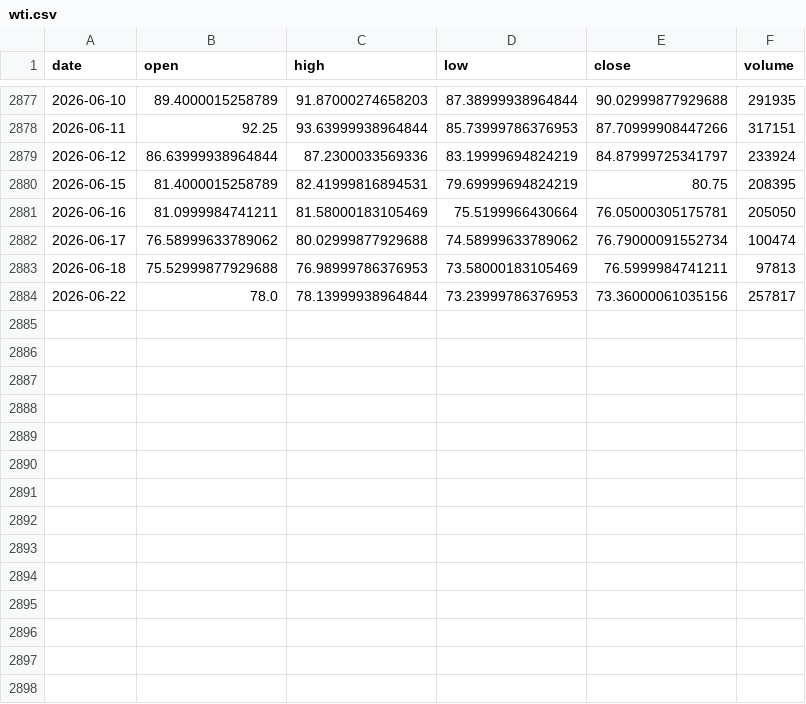
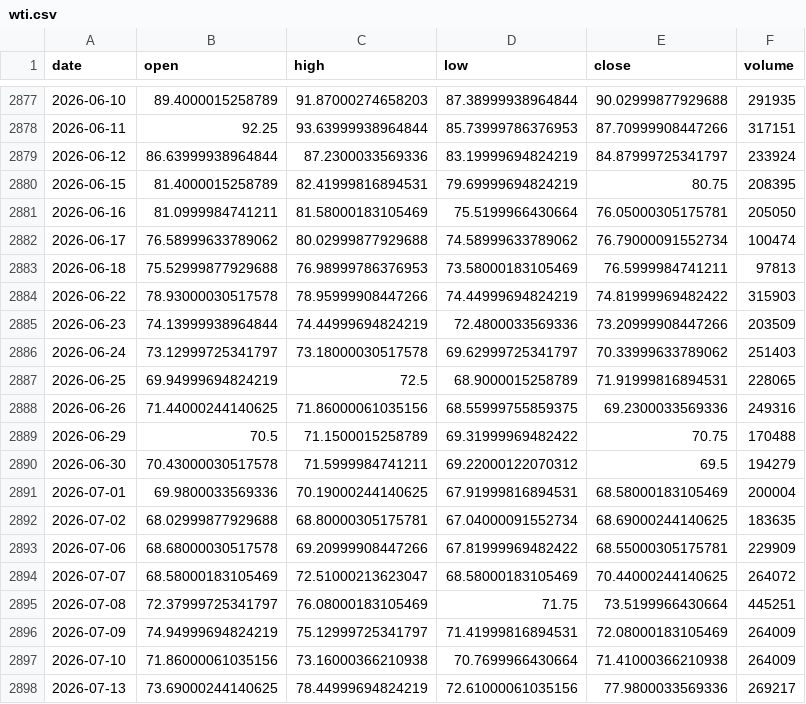
Before and after one commit to omarmohdharis/Palm-Oil-Futures, a CSV file: data/raw/related/wti.csv, drawn as a sheet; only a part is shown, gaps mark what is left out.

```diff
--- a/data/raw/related/wti.csv
+++ b/data/raw/related/wti.csv
@@ -2883,2 +2883,16 @@ date,open,high,low,close,volume
 2026-06-18,75.52999877929688,76.98999786376953,73.58000183105469,76.5999984741211,97813
-2026-06-22,78.0,78.13999938964844,73.23999786376953,73.36000061035156,257817
+2026-06-22,78.93000030517578,78.95999908447266,74.44999694824219,74.81999969482422,315903
+2026-06-23,74.13999938964844,74.44999694824219,72.4800033569336,73.20999908447266,203509
+2026-06-24,73.12999725341797,73.18000030517578,69.62999725341797,70.33999633789062,251403
+2026-06-25,69.94999694824219,72.5,68.9000015258789,71.91999816894531,228065
+2026-06-26,71.44000244140625,71.86000061035156,68.55999755859375,69.2300033569336,249316
+2026-06-29,70.5,71.1500015258789,69.31999969482422,70.75,170488
+2026-06-30,70.43000030517578,71.5999984741211,69.22000122070312,69.5,194279
+2026-07-01,69.9800033569336,70.19000244140625,67.91999816894531,68.58000183105469,200004
+2026-07-02,68.02999877929688,68.80000305175781,67.04000091552734,68.69000244140625,183635
+2026-07-06,68.68000030517578,69.20999908447266,67.81999969482422,68.55000305175781,229909
+2026-07-07,68.58000183105469,72.51000213623047,68.58000183105469,70.44000244140625,264072
+2026-07-08,72.37999725341797,76.08000183105469,71.75,73.5199966430664,445251
+2026-07-09,74.94999694824219,75.12999725341797,71.41999816894531,72.08000183105469,264009
+2026-07-10,71.86000061035156,73.16000366210938,70.7699966430664,71.41000366210938,264009
+2026-07-13,73.69000244140625,78.44999694824219,72.61000061035156,77.9800033569336,269217
```
Also changed, not shown: data/raw/related/brent.csv, data/raw/related/soybean_oil.csv, 13 other files.
